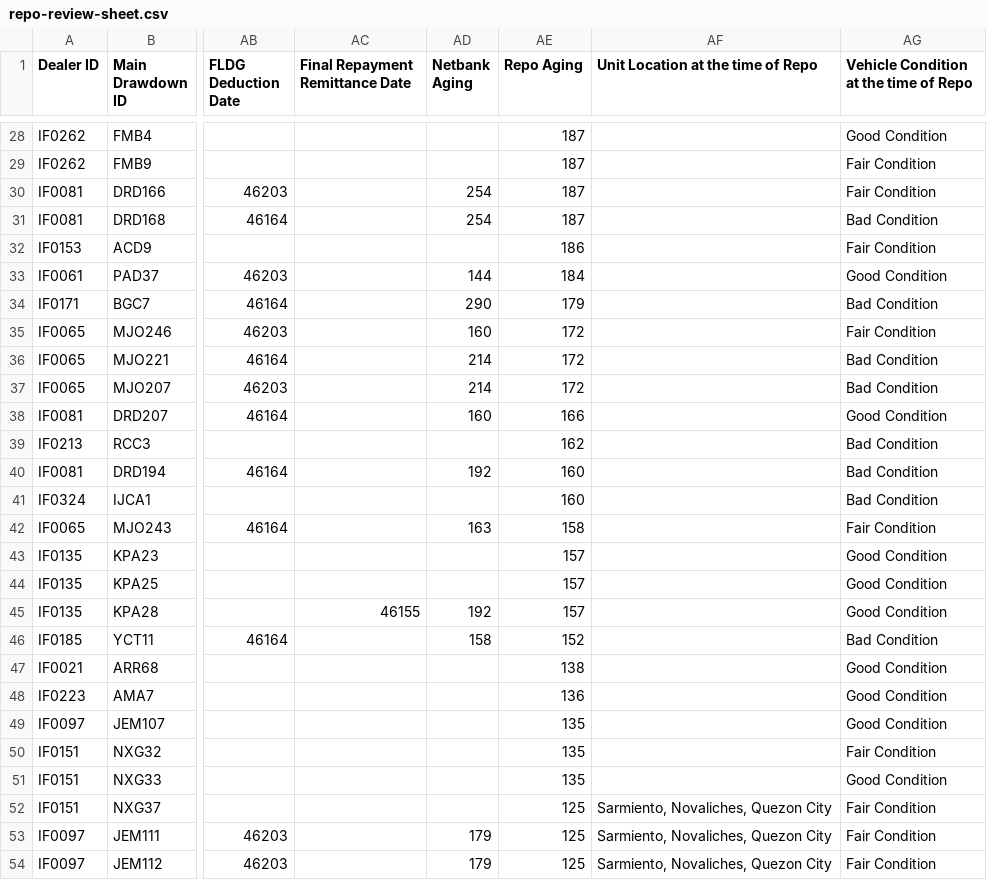
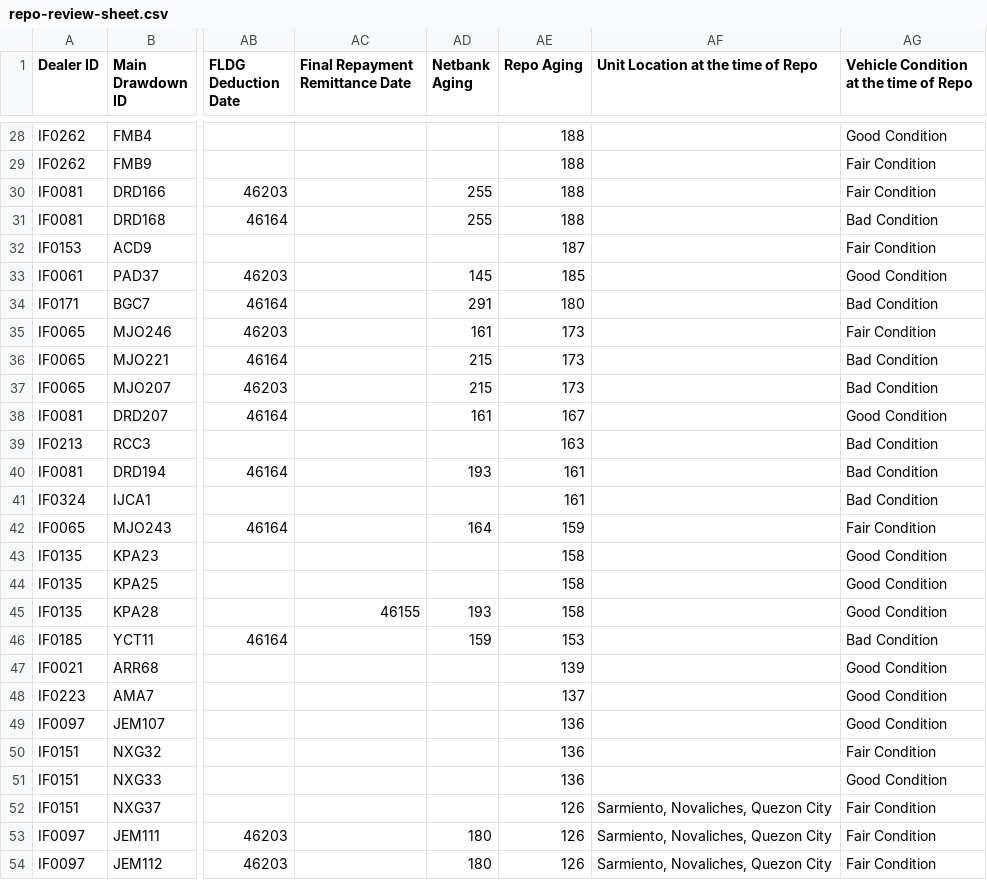
Before and after one commit to miguelcordero-ops/finsso-repository, a CSV file: data/repo-review-sheet.csv, drawn as a sheet; only a part is shown, gaps mark what is left out; the diff covers the shown part only; the diff names each change by its address in the sheet, - before the commit and + after, or states it on an @@ line.

Commit message:
Auto-export "[Raw] Repo Review Sheet" — 2026-09-27T17:12:13.243Z

```diff
--- a/data/repo-review-sheet.csv
+++ b/data/repo-review-sheet.csv
-AE28:AE31 (Repo Aging): 187
+AE28:AE31 (Repo Aging): 188
-AD30:AD31 (Netbank Aging): 254
+AD30:AD31 (Netbank Aging): 255
-AE32 (Repo Aging): 186
+AE32 (Repo Aging): 187
-AD33 (Netbank Aging): 144
+AD33 (Netbank Aging): 145
-AE33 (Repo Aging): 184
+AE33 (Repo Aging): 185
-AD34 (Netbank Aging): 290
+AD34 (Netbank Aging): 291
-AE34 (Repo Aging): 179
+AE34 (Repo Aging): 180
-AD35 (Netbank Aging): 160
+AD35 (Netbank Aging): 161
-AE35:AE37 (Repo Aging): 172
+AE35:AE37 (Repo Aging): 173
-AD36:AD37 (Netbank Aging): 214
+AD36:AD37 (Netbank Aging): 215
-AD38 (Netbank Aging): 160
+AD38 (Netbank Aging): 161
-AE38 (Repo Aging): 166
+AE38 (Repo Aging): 167
-AE39 (Repo Aging): 162
+AE39 (Repo Aging): 163
-AD40 (Netbank Aging): 192
+AD40 (Netbank Aging): 193
-AE40:AE41 (Repo Aging): 160
+AE40:AE41 (Repo Aging): 161
-AD42 (Netbank Aging): 163
+AD42 (Netbank Aging): 164
-AE42 (Repo Aging): 158
+AE42 (Repo Aging): 159
-AE43:AE45 (Repo Aging): 157
+AE43:AE45 (Repo Aging): 158
-AD45 (Netbank Aging): 192
+AD45 (Netbank Aging): 193
-AD46 (Netbank Aging): 158
+AD46 (Netbank Aging): 159
-AE46 (Repo Aging): 152
+AE46 (Repo Aging): 153
-AE47 (Repo Aging): 138
+AE47 (Repo Aging): 139
-AE48 (Repo Aging): 136
+AE48 (Repo Aging): 137
-AE49:AE51 (Repo Aging): 135
+AE49:AE51 (Repo Aging): 136
-AE52:AE54 (Repo Aging): 125
+AE52:AE54 (Repo Aging): 126
-AD53:AD54 (Netbank Aging): 179
+AD53:AD54 (Netbank Aging): 180
```
Also changed, not shown: 82 edited cells elsewhere in this file.
